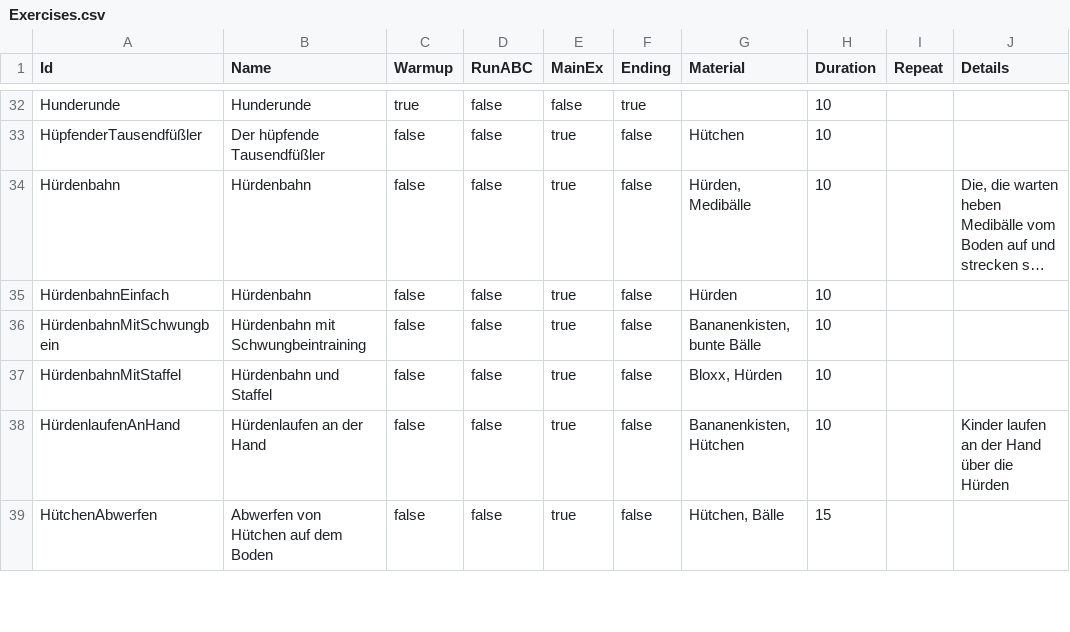
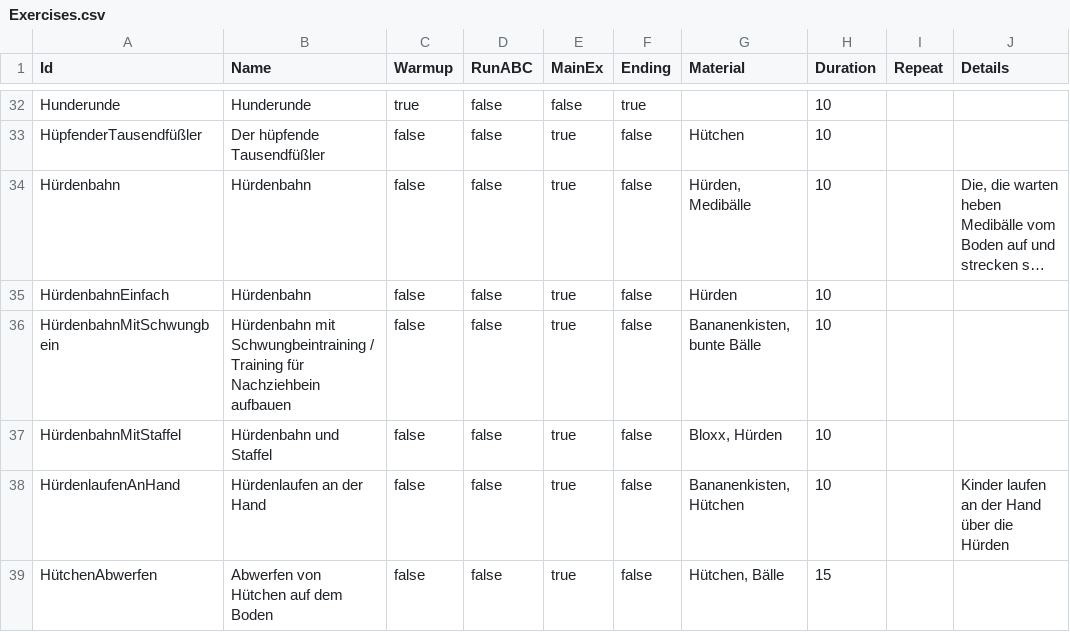
Before and after one commit to marpeter/la-training-planner, a CSV file: docs/data/Exercises.csv, drawn as a sheet; only a part is shown, gaps mark what is left out; long unchanged cells end in …; the diff covers the shown part only; the diff names each change by its address in the sheet, - before the commit and + after, or states it on an @@ line.

```diff
--- a/docs/data/Exercises.csv
+++ b/docs/data/Exercises.csv
-B36 (Name): …mit Schwungbeintraining
+B36 (Name): …mit Schwungbeintraining / Training für Nachziehbein aufbauen
```
Also changed, not shown: 3 added rows, 1 removed row and 24 edited cells elsewhere in this file, 2 other files.
